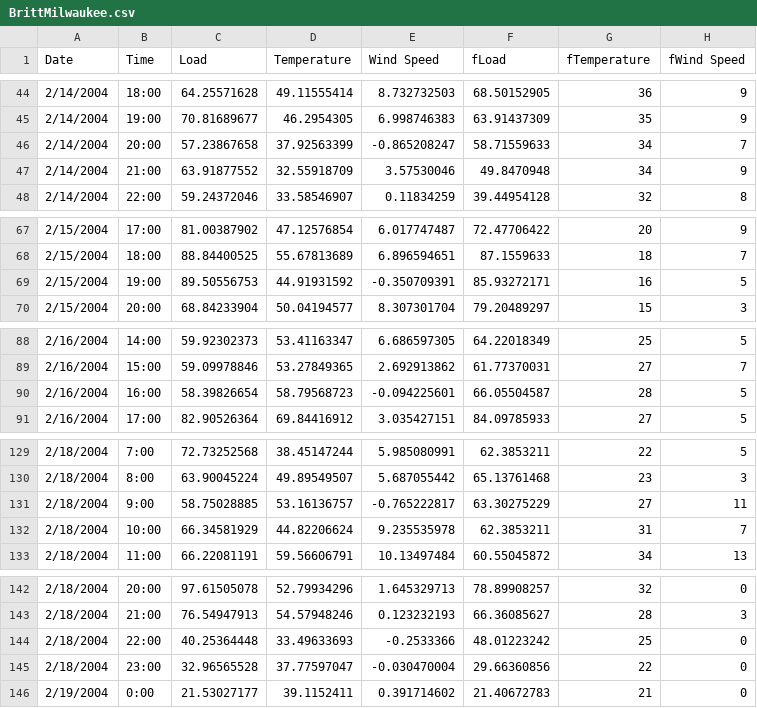
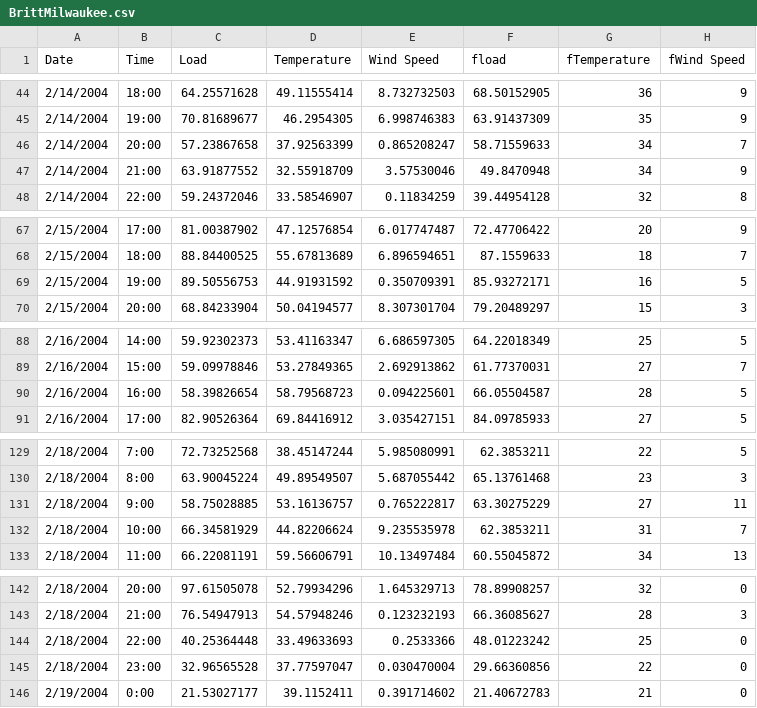
Before and after one commit to AlexBarrington/Team6ElectricForecast, a CSV file: mysite/data/britt.ahlgrimData/BrittMilwaukee.csv, drawn as a sheet; only a part is shown, gaps mark what is left out; the diff covers the shown part only.

```diff
--- a/mysite/data/britt.ahlgrimData/BrittMilwaukee.csv
+++ b/mysite/data/britt.ahlgrimData/BrittMilwaukee.csv
@@ -1 +1 @@
-Date,Time,Load,Temperature,Wind Speed,fLoad,fTemperature,fWind Speed
+Date,Time,Load,Temperature,Wind Speed,fload,fTemperature,fWind Speed
@@ -45,3 +45,3 @@ Date,Time,Load,Temperature,Wind Speed,fLoad,fTemperature,fWind Speed
 2/14/2004,19:00,70.81689677,46.2954305,6.998746383,63.91437309,35,9
-2/14/2004,20:00,57.23867658,37.92563399,-0.865208247,58.71559633,34,7
+2/14/2004,20:00,57.23867658,37.92563399,0.865208247,58.71559633,34,7
 2/14/2004,21:00,63.91877552,32.55918709,3.57530046,49.8470948,34,9
@@ -68,3 +68,3 @@ Date,Time,Load,Temperature,Wind Speed,fLoad,fTemperature,fWind Speed
 2/15/2004,18:00,88.84400525,55.67813689,6.896594651,87.1559633,18,7
-2/15/2004,19:00,89.50556753,44.91931592,-0.350709391,85.93272171,16,5
+2/15/2004,19:00,89.50556753,44.91931592,0.350709391,85.93272171,16,5
 2/15/2004,20:00,68.84233904,50.04194577,8.307301704,79.20489297,15,3
@@ -89,3 +89,3 @@ Date,Time,Load,Temperature,Wind Speed,fLoad,fTemperature,fWind Speed
 2/16/2004,15:00,59.09978846,53.27849365,2.692913862,61.77370031,27,7
-2/16/2004,16:00,58.39826654,58.79568723,-0.094225601,66.05504587,28,5
+2/16/2004,16:00,58.39826654,58.79568723,0.094225601,66.05504587,28,5
 2/16/2004,17:00,82.90526364,69.84416912,3.035427151,84.09785933,27,5
@@ -130,3 +130,3 @@ Date,Time,Load,Temperature,Wind Speed,fLoad,fTemperature,fWind Speed
 2/18/2004,8:00,63.90045224,49.89549507,5.687055442,65.13761468,23,3
-2/18/2004,9:00,58.75028885,53.16136757,-0.765222817,63.30275229,27,11
+2/18/2004,9:00,58.75028885,53.16136757,0.765222817,63.30275229,27,11
 2/18/2004,10:00,66.34581929,44.82206624,9.235535978,62.3853211,31,7
@@ -143,4 +143,4 @@ Date,Time,Load,Temperature,Wind Speed,fLoad,fTemperature,fWind Speed
 2/18/2004,21:00,76.54947913,54.57948246,0.123232193,66.36085627,28,3
-2/18/2004,22:00,40.25364448,33.49633693,-0.2533366,48.01223242,25,0
-2/18/2004,23:00,32.96565528,37.77597047,-0.030470004,29.66360856,22,0
+2/18/2004,22:00,40.25364448,33.49633693,0.2533366,48.01223242,25,0
+2/18/2004,23:00,32.96565528,37.77597047,0.030470004,29.66360856,22,0
 2/19/2004,0:00,21.53027177,39.1152411,0.391714602,21.40672783,21,0
```
Also changed, not shown: 28 edited cells elsewhere in this file, mysite/data/britt.ahlgrimData/BrittChicago.csv, mysite/data/britt.ahlgrimData/BrittDenver.csv, 2 other files.
